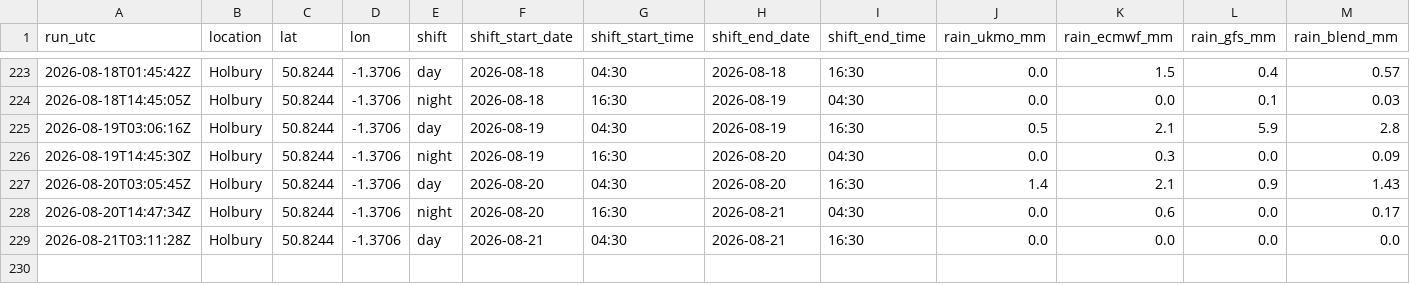
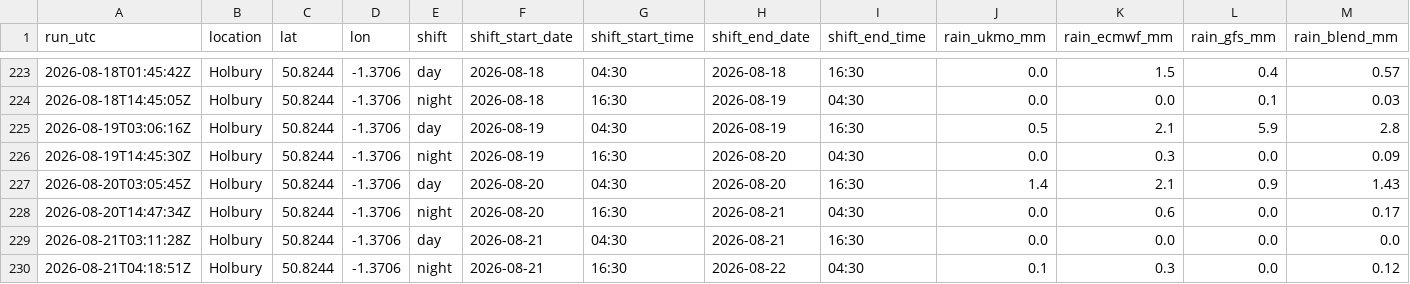
Before and after one commit to alivebe-a11y/weat, a CSV file: data/forecast.csv, drawn as a sheet; only a part is shown, gaps mark what is left out; rows hold the shown columns only; the diff names each change by its address in the sheet, - before the commit and + after, or states it on an @@ line.

```diff
--- a/data/forecast.csv
+++ b/data/forecast.csv
+row 230: 2026-08-21T04:18:51Z | Holbury | 50.8244 | -1.3706 | night | 2026-08-21 | 16:30 | 2026-08-22 | 04:30 | 0.1 | 0.3 | 0.0 | 0.12
```
